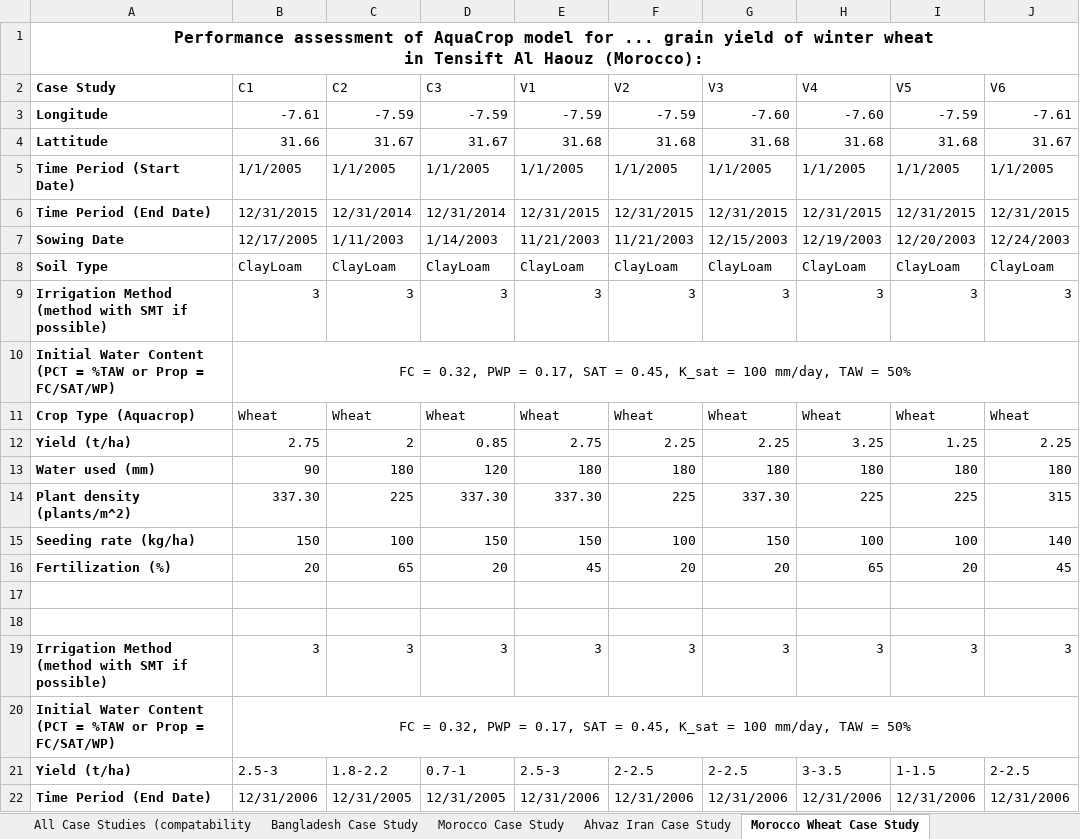
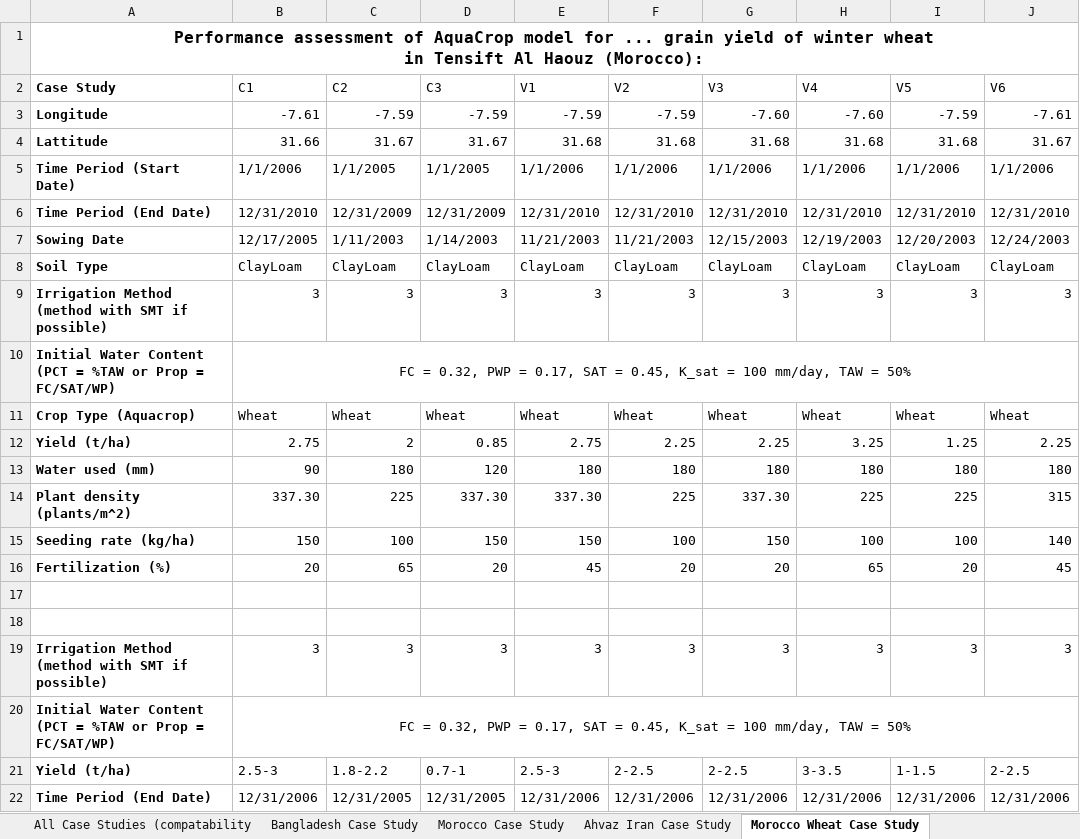
Before and after one commit to stephansmit/heliostrome, an Excel workbook: heliostrome/jip_project/results/Factors to run simulation.xlsx, sheet Morocco Wheat Case Study, drawn as a sheet; values as stored, in another font and other column widths than the file's, no borders; the diff names each change by its address in the sheet, - before the commit and + after, or states it on an @@ line.

Commit message:
small change morocco

```diff
--- a/heliostrome/jip_project/results/Factors to run simulation.xlsx (sheet Morocco Wheat Case Study)
+++ b/heliostrome/jip_project/results/Factors to run simulation.xlsx (sheet Morocco Wheat Case Study)
-B5 (C1): 1/1/2005
+B5 (C1): 1/1/2006
-E5 (V1): 1/1/2005
+E5 (V1): 1/1/2006
-F5 (V2): 1/1/2005
+F5 (V2): 1/1/2006
-G5 (V3): 1/1/2005
+G5 (V3): 1/1/2006
-H5 (V4): 1/1/2005
+H5 (V4): 1/1/2006
-I5 (V5): 1/1/2005
+I5 (V5): 1/1/2006
-J5 (V6): 1/1/2005
+J5 (V6): 1/1/2006
-B6 (C1): 12/31/2015
+B6 (C1): 12/31/2010
-C6 (C2): 12/31/2014
+C6 (C2): 12/31/2009
-D6 (C3): 12/31/2014
+D6 (C3): 12/31/2009
-E6 (V1): 12/31/2015
+E6 (V1): 12/31/2010
-F6 (V2): 12/31/2015
+F6 (V2): 12/31/2010
-G6 (V3): 12/31/2015
+G6 (V3): 12/31/2010
-H6 (V4): 12/31/2015
+H6 (V4): 12/31/2010
-I6 (V5): 12/31/2015
+I6 (V5): 12/31/2010
-J6 (V6): 12/31/2015
+J6 (V6): 12/31/2010
```
Also changed, not shown: 1 other file.
